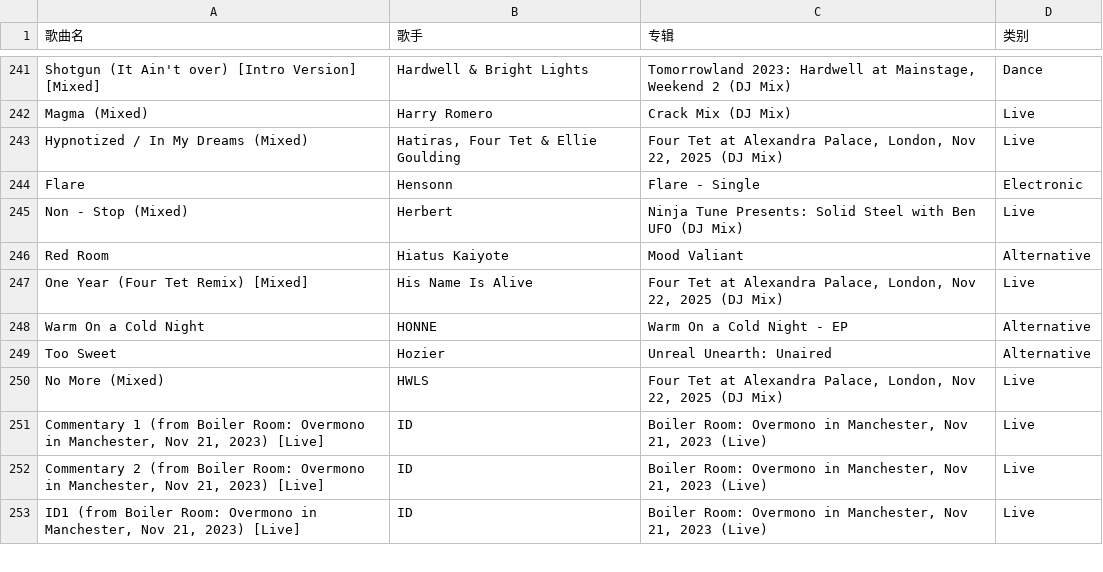
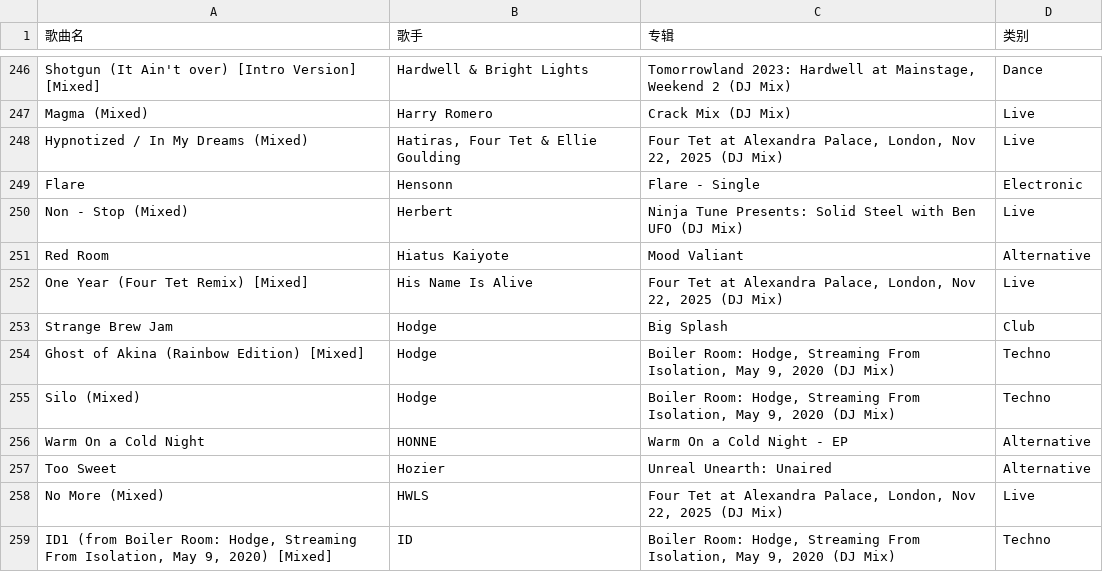
Before and after one commit to kieran107/appleMusic-backup, a CSV file: apple_music_songs.csv, drawn as a sheet; only a part is shown, gaps mark what is left out; the shorter side is filled out with more unchanged rows; the diff covers the shown part only.

Commit message:
backup: apple music csv 2026-11-17 20:00:07

```diff
--- a/apple_music_songs.csv
+++ b/apple_music_songs.csv
@@ -247,2 +252,5 @@ Red Room,Hiatus Kaiyote,Mood Valiant,Alternative
 One Year (Four Tet Remix) [Mixed],His Name Is Alive,"Four Tet at Alexandra Palace, London, Nov 22, 2025 (DJ Mix)",Live
+Strange Brew Jam,Hodge,Big Splash,Club
+Ghost of Akina (Rainbow Edition) [Mixed],Hodge,"Boiler Room: Hodge, Streaming From Isolation, May 9, 2020 (DJ Mix)",Techno
+Silo (Mixed),Hodge,"Boiler Room: Hodge, Streaming From Isolation, May 9, 2020 (DJ Mix)",Techno
 Warm On a Cold Night,HONNE,Warm On a Cold Night - EP,Alternative
@@ -250 +258,2 @@ Too Sweet,Hozier,Unreal Unearth: Unaired,Alternative
 No More (Mixed),HWLS,"Four Tet at Alexandra Palace, London, Nov 22, 2025 (DJ Mix)",Live
+"ID1 (from Boiler Room: Hodge, Streaming From Isolation, May 9, 2020) [Mixed]",ID,"Boiler Room: Hodge, Streaming From Isolation, May 9, 2020 (DJ Mix)",Techno
```
Also changed, not shown: 17 added rows elsewhere in this file.
